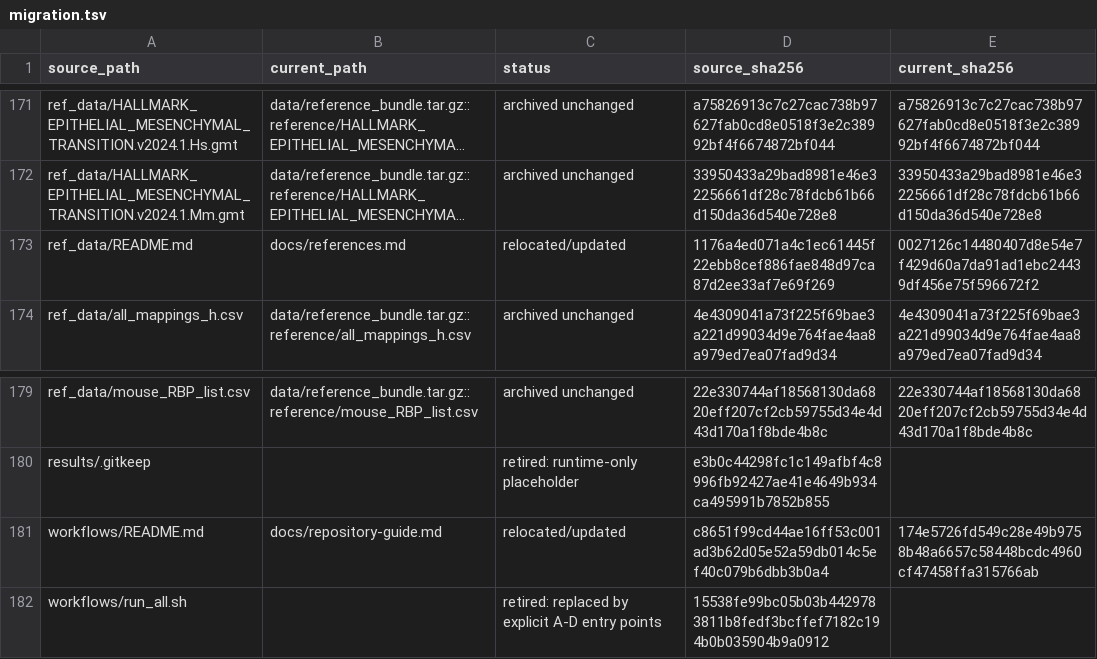
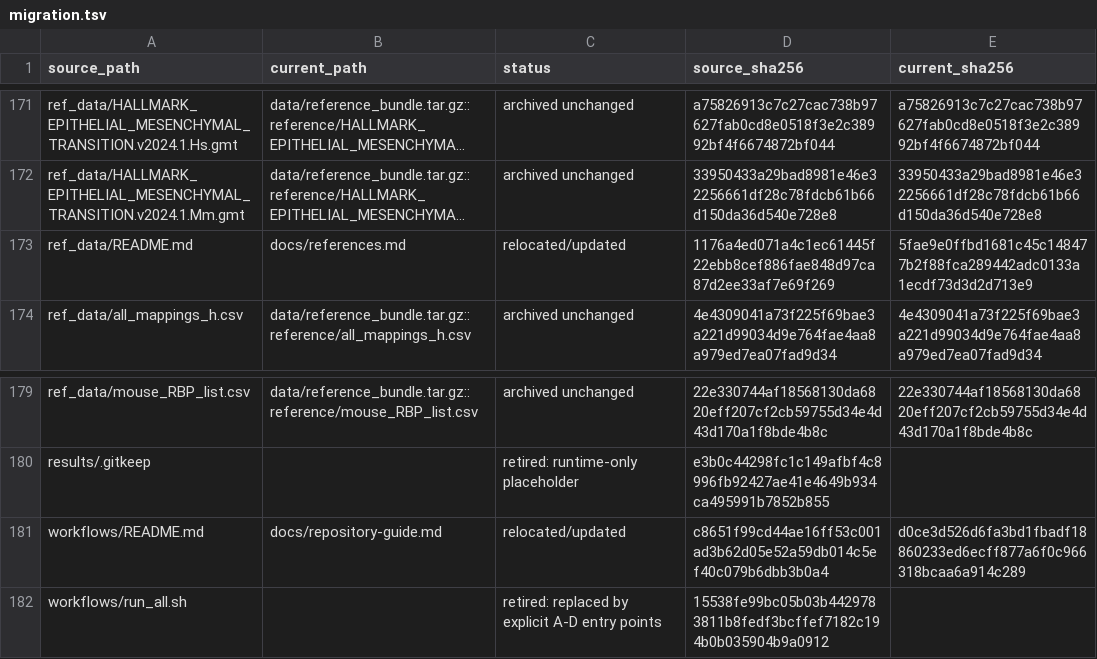
Before and after one commit to QSong-github/RESIST, a TSV file: docs/migration.tsv, drawn as a sheet; only a part is shown, gaps mark what is left out; long unchanged cells end in …; the diff covers the shown part only; the diff names each change by its address in the sheet, - before the commit and + after, or states it on an @@ line.

```diff
--- a/docs/migration.tsv
+++ b/docs/migration.tsv
-E173 (current_sha256): 0027126c14480407d8e54e7f429d60a7da91ad1ebc24439df456e75f596672f2
+E173 (current_sha256): 5fae9e0ffbd1681c45c148477b2f88fca289442adc0133a1ecdf73d3d2d713e9
-E181 (current_sha256): 174e5726fd549c28e49b9758b48a6657c58448bcdc4960cf47458ffa315766ab
+E181 (current_sha256): d0ce3d526d6fa3bd1fbadf18860233ed6ecff877a6f0c966318bcaa6a914c289
```
Also changed, not shown: 8 edited cells elsewhere in this file, 17 other files.
